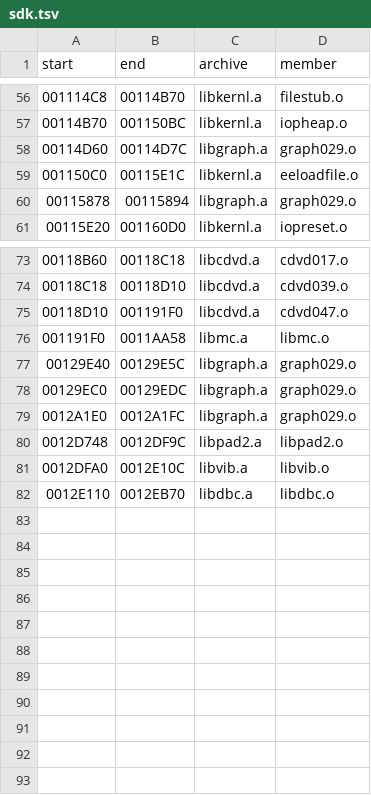
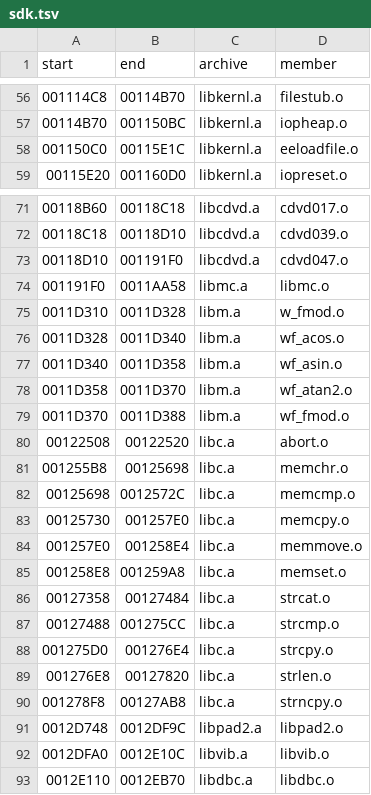
Before and after one commit to OpenGameWorks/OpenGNG, a TSV file: config/sdk.tsv, drawn as a sheet; only a part is shown, gaps mark what is left out; the diff covers the shown part only.

Commit message:
sdkmatch: confirm placements by the exe's function symbols; probe toolchain runtime archives

```diff
--- a/config/sdk.tsv
+++ b/config/sdk.tsv
@@ -57,5 +57,3 @@ start	end	archive	member
 00114B70	001150BC	libkernl.a	iopheap.o
-00114D60	00114D7C	libgraph.a	graph029.o
 001150C0	00115E1C	libkernl.a	eeloadfile.o
-00115878	00115894	libgraph.a	graph029.o
 00115E20	001160D0	libkernl.a	iopreset.o
@@ -76,5 +74,18 @@ start	end	archive	member
 001191F0	0011AA58	libmc.a	libmc.o
-00129E40	00129E5C	libgraph.a	graph029.o
-00129EC0	00129EDC	libgraph.a	graph029.o
-0012A1E0	0012A1FC	libgraph.a	graph029.o
+0011D310	0011D328	libm.a	w_fmod.o
+0011D328	0011D340	libm.a	wf_acos.o
+0011D340	0011D358	libm.a	wf_asin.o
+0011D358	0011D370	libm.a	wf_atan2.o
+0011D370	0011D388	libm.a	wf_fmod.o
+00122508	00122520	libc.a	abort.o
+001255B8	00125698	libc.a	memchr.o
+00125698	0012572C	libc.a	memcmp.o
+00125730	001257E0	libc.a	memcpy.o
+001257E0	001258E4	libc.a	memmove.o
+001258E8	001259A8	libc.a	memset.o
+00127358	00127484	libc.a	strcat.o
+00127488	001275CC	libc.a	strcmp.o
+001275D0	001276E4	libc.a	strcpy.o
+001276E8	00127820	libc.a	strlen.o
+001278F8	00127AB8	libc.a	strncpy.o
 0012D748	0012DF9C	libpad2.a	libpad2.o
```
Also changed, not shown: 11 edited cells elsewhere in this file, 1 other file.
